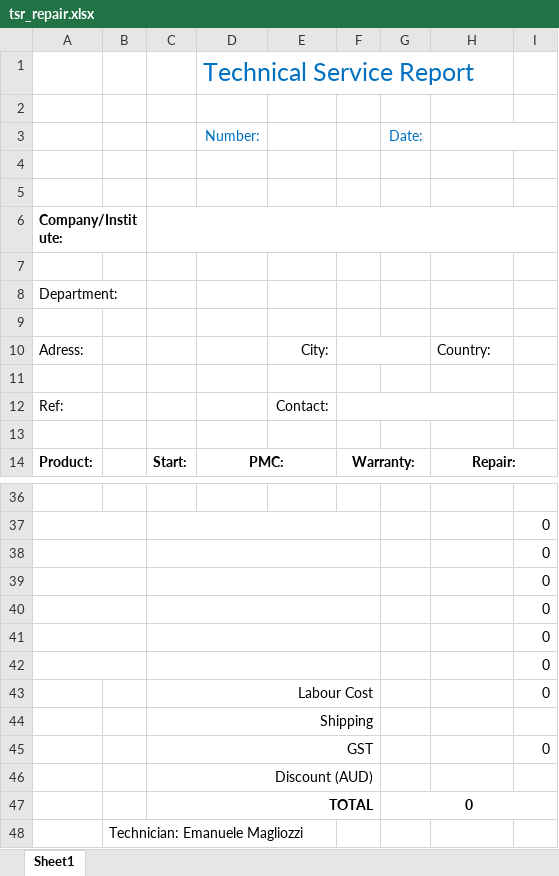
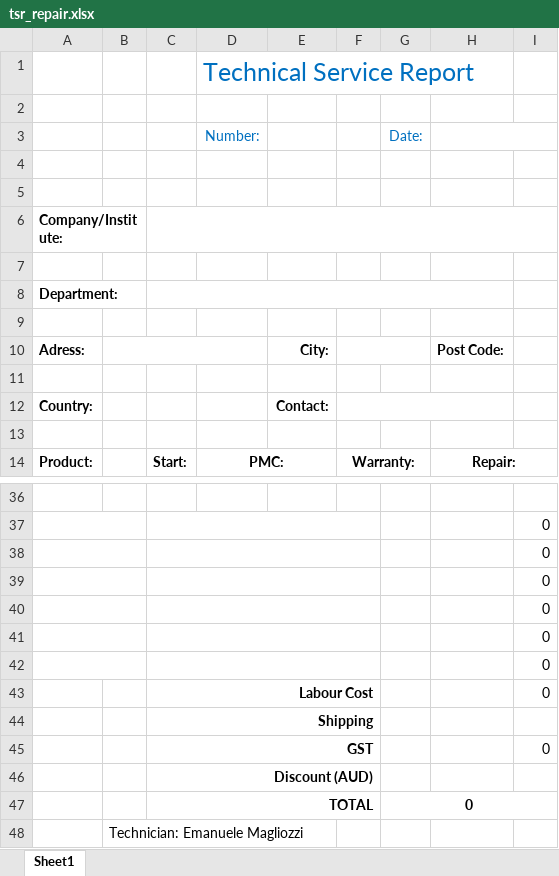
Before and after one commit to emaglio/CosmedAPTool, an Excel workbook: ConfigFiles/tsr_repair.xlsx, sheet Sheet1, drawn as a sheet; only a part is shown, gaps mark what is left out; values as stored, in another font and other column widths than the file's, no borders; charts and pictures not drawn; the diff names each change by its address in the sheet, - before the commit and + after, or states it on an @@ line.

Commit message:
Initiate TSR done (excel ranges). Started with populateTSR #2

```diff
--- a/ConfigFiles/tsr_repair.xlsx (sheet Sheet1)
+++ b/ConfigFiles/tsr_repair.xlsx (sheet Sheet1)
-A8 bold: off
+A8 bold: on
+C8:H8 merged
-A10 bold: off
+A10 bold: on
+B10:D10 merged
-E10 bold: off
+E10 bold: on
-H10: Country:
+H10: Post Code:
-H10 bold: off
+H10 bold: on
-A12: Ref:
+A12: Country:
-A12 bold: off
+A12 bold: on
-E12 bold: off
+E12 bold: on
-C43:C46 bold: off
+C43:C46 bold: on
```
Also changed, not shown: ConfigFiles/tsr_agreement.xlsx, ConfigFiles/tsr_warranty.xlsx, 51 other files.
